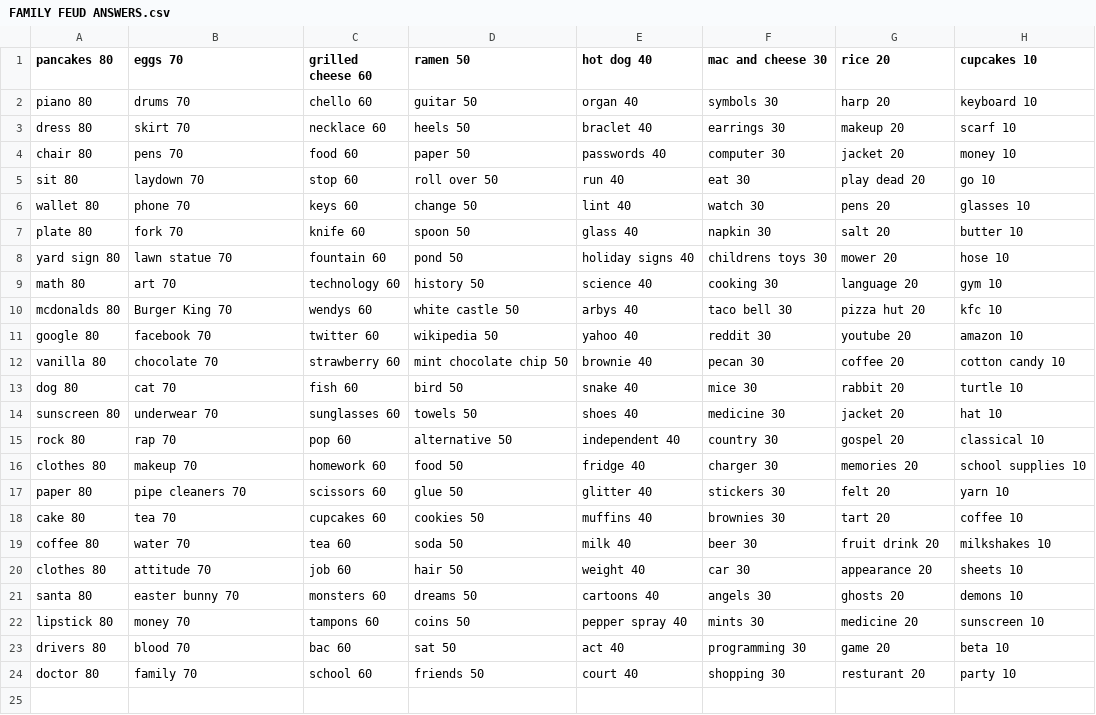
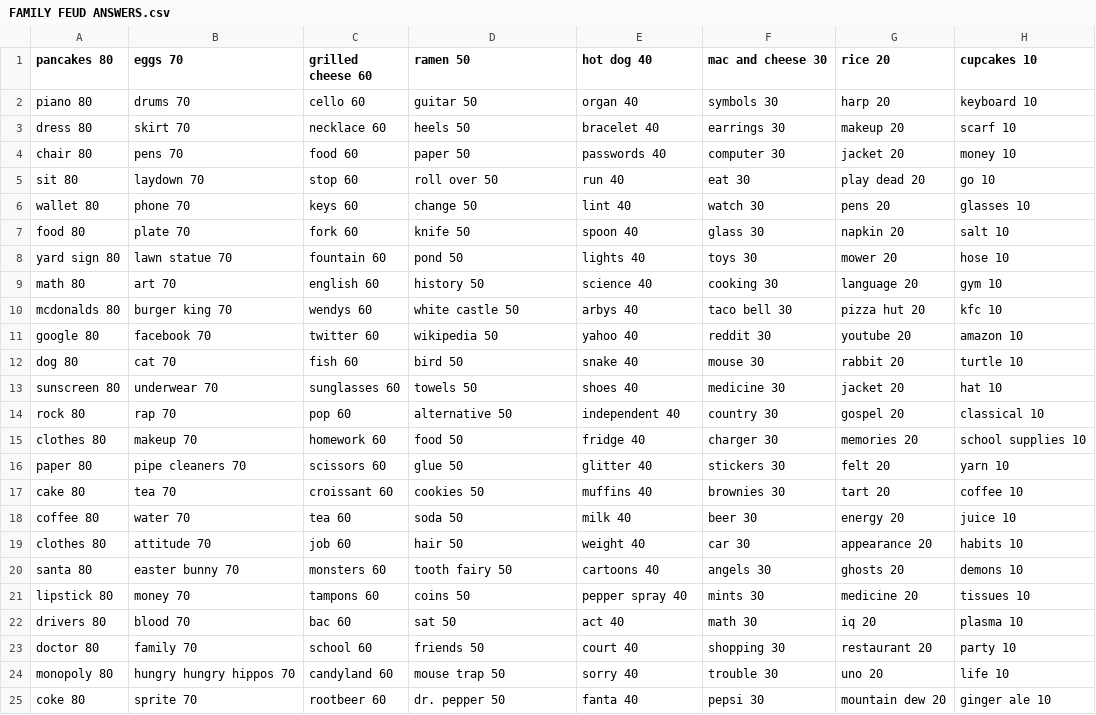
Before and after one commit to BartoszMichalak9/Family-Fued, a CSV file: FAMILY FEUD ANSWERS.csv, drawn as a sheet.

```diff
--- a/FAMILY FEUD ANSWERS.csv
+++ b/FAMILY FEUD ANSWERS.csv
@@ -1,4 +1,4 @@
 pancakes 80,eggs 70,grilled cheese 60,ramen 50,hot dog 40,mac and cheese 30,rice 20,cupcakes 10
-piano 80,drums 70,chello 60,guitar 50,organ 40,symbols 30,harp 20,keyboard 10
-dress 80,skirt 70,necklace 60,heels 50,braclet 40,earrings 30,makeup 20,scarf 10
+piano 80,drums 70,cello 60,guitar 50,organ 40,symbols 30,harp 20,keyboard 10
+dress 80,skirt 70,necklace 60,heels 50,bracelet 40,earrings 30,makeup 20,scarf 10
 chair 80,pens 70,food 60,paper 50,passwords 40,computer 30,jacket 20,money 10
@@ -6,9 +6,8 @@ sit 80,laydown 70,stop 60,roll over 50,run 40,eat 30,play dead 20,go 10
 wallet 80,phone 70,keys 60,change 50,lint 40,watch 30,pens 20,glasses 10
-plate 80,fork 70,knife 60,spoon 50,glass 40,napkin 30,salt 20,butter 10
-yard sign 80,lawn statue 70,fountain 60,pond 50,holiday signs 40,childrens toys 30,mower 20,hose 10
-math 80,art 70,technology 60,history 50,science 40,cooking 30,language 20,gym 10
-mcdonalds 80,Burger King 70,wendys 60,white castle 50,arbys 40,taco bell 30,pizza hut 20,kfc 10
+food 80,plate 70,fork 60,knife 50,spoon 40,glass 30,napkin 20,salt 10
+yard sign 80,lawn statue 70,fountain 60,pond 50,lights 40,toys 30,mower 20,hose 10
+math 80,art 70,english 60,history 50,science 40,cooking 30,language 20,gym 10
+mcdonalds 80,burger king 70,wendys 60,white castle 50,arbys 40,taco bell 30,pizza hut 20,kfc 10
 google 80,facebook 70,twitter 60,wikipedia 50,yahoo 40,reddit 30,youtube 20,amazon 10
-vanilla 80,chocolate 70,strawberry 60,mint chocolate chip 50,brownie 40,pecan 30,coffee 20,cotton candy 10
-dog 80,cat 70,fish 60,bird 50,snake 40,mice 30,rabbit 20,turtle 10
+dog 80,cat 70,fish 60,bird 50,snake 40,mouse 30,rabbit 20,turtle 10
 sunscreen 80,underwear 70,sunglasses 60,towels 50,shoes 40,medicine 30,jacket 20,hat 10
@@ -17,8 +16,10 @@ clothes 80,makeup 70,homework 60,food 50,fridge 40,charger 30,memories 20,school
 paper 80,pipe cleaners 70,scissors 60,glue 50,glitter 40,stickers 30,felt 20,yarn 10
-cake 80,tea 70,cupcakes 60,cookies 50,muffins 40,brownies 30,tart 20,coffee 10
-coffee 80,water 70,tea 60,soda 50,milk 40,beer 30,fruit drink 20,milkshakes 10
-clothes 80,attitude 70,job 60,hair 50,weight 40,car 30,appearance 20,sheets 10
-santa 80,easter bunny 70,monsters 60,dreams 50,cartoons 40,angels 30,ghosts 20,demons 10
-lipstick 80,money 70,tampons 60,coins 50,pepper spray 40,mints 30,medicine 20,sunscreen 10
-drivers 80,blood 70,bac 60,sat 50,act 40,programming 30,game 20,beta 10
-doctor 80,family 70,school 60,friends 50,court 40,shopping 30,resturant 20,party 10
+cake 80,tea 70,croissant 60,cookies 50,muffins 40,brownies 30,tart 20,coffee 10
+coffee 80,water 70,tea 60,soda 50,milk 40,beer 30,energy 20,juice 10
+clothes 80,attitude 70,job 60,hair 50,weight 40,car 30,appearance 20,habits 10
+santa 80,easter bunny 70,monsters 60,tooth fairy 50,cartoons 40,angels 30,ghosts 20,demons 10
+lipstick 80,money 70,tampons 60,coins 50,pepper spray 40,mints 30,medicine 20,tissues 10
+drivers 80,blood 70,bac 60,sat 50,act 40,math 30,iq 20,plasma 10
+doctor 80,family 70,school 60,friends 50,court 40,shopping 30,restaurant 20,party 10
+monopoly 80,hungry hungry hippos 70,candyland 60,mouse trap 50,sorry 40,trouble 30,uno 20,life 10
+coke 80,sprite 70,rootbeer 60,dr. pepper 50,fanta 40,pepsi 30,mountain dew 20,ginger ale 10
```
Also changed, not shown: FAMILY FEUD QUESTIONS.csv.
